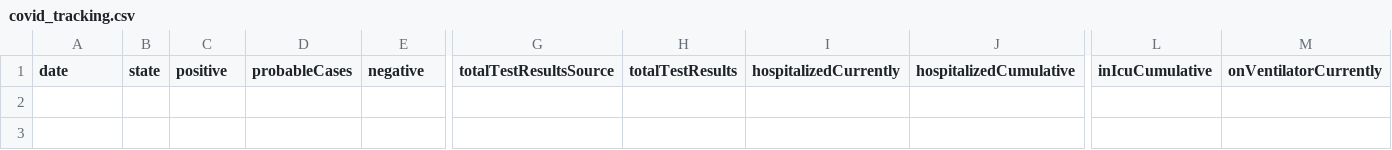
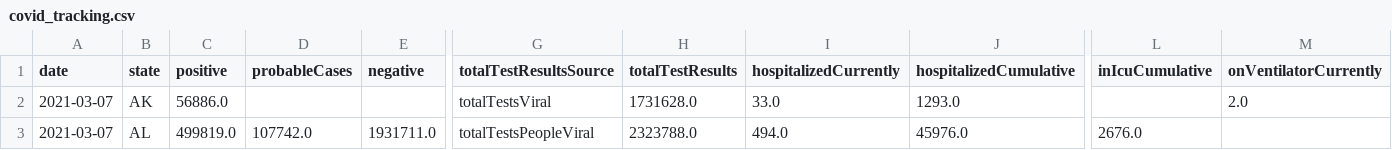
Before and after one commit to mikecafarella/mitaskem, a CSV file: src/model/Bucky/data_sample/covid_tracking.csv, drawn as a sheet; only a part is shown, gaps mark what is left out; rows hold the shown columns only; the diff names each change by its address in the sheet, - before the commit and + after, or states it on an @@ line.

```diff
--- a/src/model/Bucky/data_sample/covid_tracking.csv
+++ b/src/model/Bucky/data_sample/covid_tracking.csv
+row 2: 2021-03-07 | AK | 56886.0 |  |  | totalTestsViral | 1731628.0 | 33.0 | 1293.0 |  | 2.0
+row 3: 2021-03-07 | AL | 499819.0 | 107742.0 | 1931711.0 | totalTestsPeopleViral | 2323788.0 | 494.0 | 45976.0 | 2676.0
```
Also changed, not shown: src/model/Bucky/data_sample/nychealth.csv, 5 other files.
